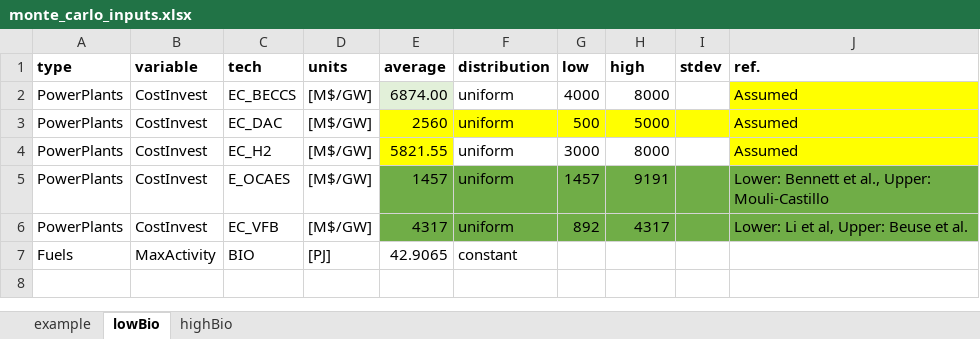
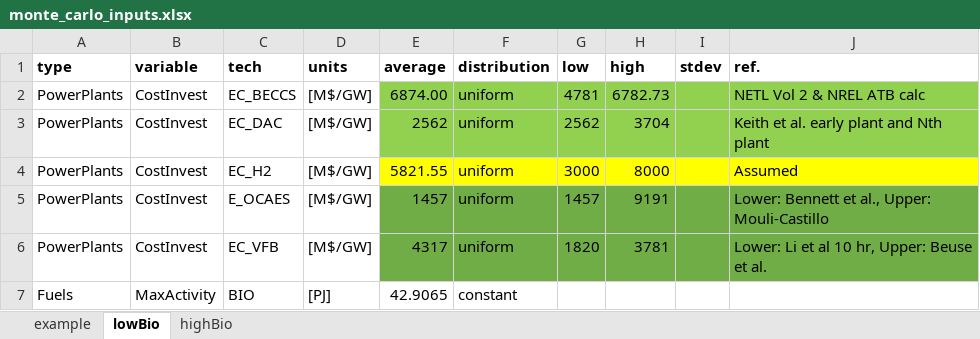
Before and after one commit to coopercenter/temoatools, an Excel workbook: projects/va_emerging_tech/data/monte_carlo_inputs.xlsx, sheet lowBio, drawn as a sheet; values as stored, in another font and other column widths than the file's, no borders; the diff names each change by its address in the sheet, - before the commit and + after, or states it on an @@ line.

```diff
--- a/projects/va_emerging_tech/data/monte_carlo_inputs.xlsx (sheet lowBio)
+++ b/projects/va_emerging_tech/data/monte_carlo_inputs.xlsx (sheet lowBio)
-E2 fill: #E2F0D9
+E2 fill: #92D050
-F2:I2 fill: none
+F2:I2 fill: #92D050
-G2 (low): 4000
+G2 (low): 4781
-H2 (high): 8000
+H2 (high): 6782.73
-J2 (ref.): Assumed
+J2 (ref.): NETL Vol 2 & NREL ATB calc
-J2 fill: #FFFF00
+J2 fill: #92D050
-E3 (average): 2560
+E3 (average): 2562
-E3:J3 fill: #FFFF00
+E3:J3 fill: #92D050
-G3 (low): 500
+G3 (low): 2562
-H3 (high): 5000
+H3 (high): 3704
-J3 (ref.): Assumed
+J3 (ref.): Keith et al. early plant and Nth plant
-F4:I4 fill: none
+F4:I4 fill: #FFFF00
-G6 (low): 892
+G6 (low): 1820
-H6 (high): 4317
+H6 (high): 3781
-J6 (ref.): Lower: Li et al, Upper: Beuse et al.
+J6 (ref.): Lower: Li et al 10 hr, Upper: Beuse et al.
```
Also changed, not shown: sheet highBio, projects/va_emerging_tech/data/data_emerging_tech.xlsx, 6 other files.
